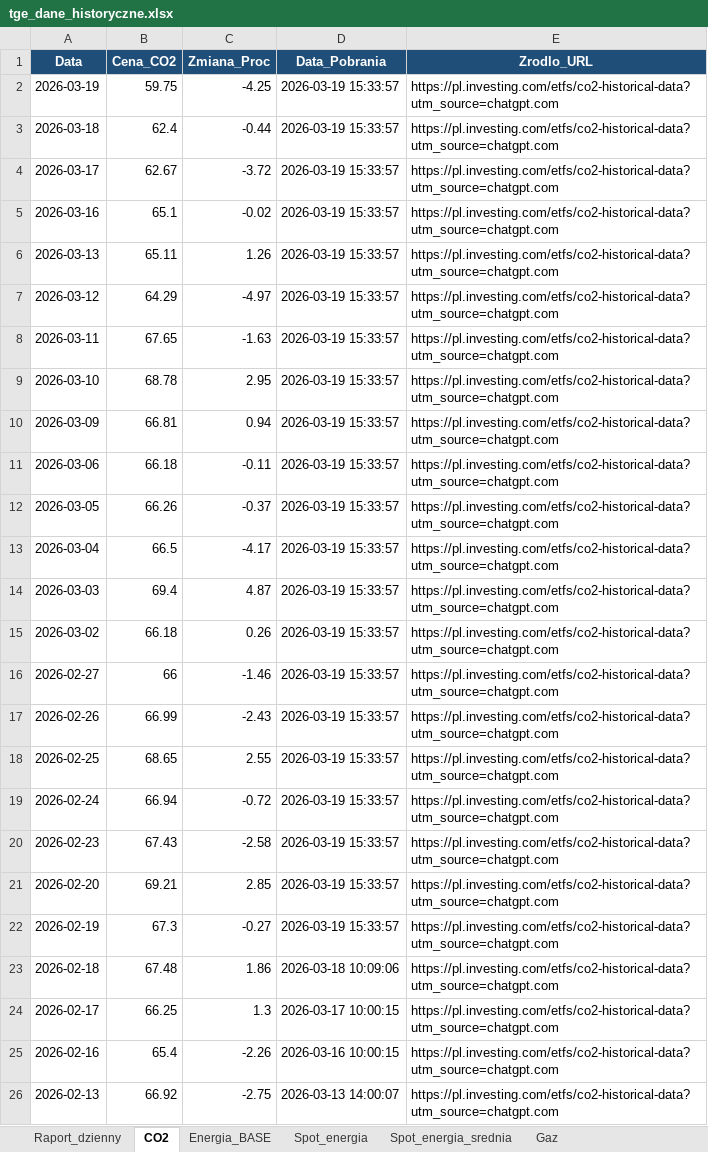
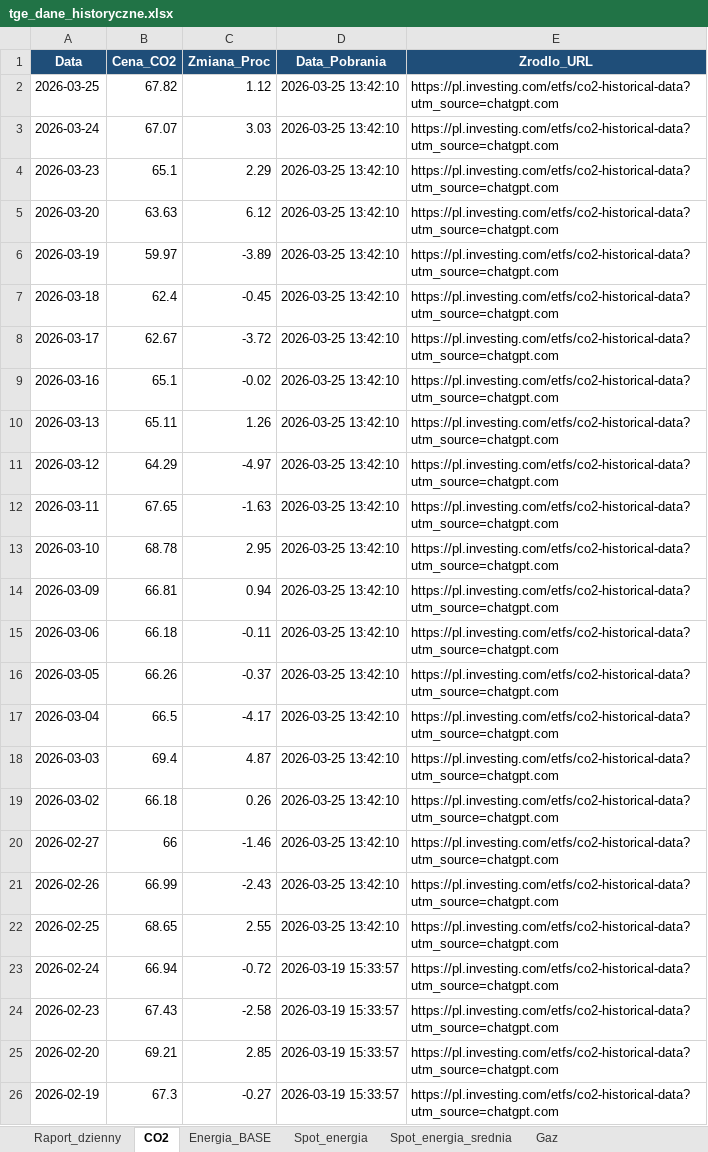
Before and after one commit to maslankadamian/Scraper-TGE, an Excel workbook: tge_dane_historyczne.xlsx, sheet CO2, drawn as a sheet; only a part is shown; the shorter side is filled out with more unchanged rows; values as stored, in another font and other column widths than the file's, no borders; addresses are those after the commit; the diff names each change by its address in the sheet, - before the commit and + after, or states it on an @@ line.

```diff
--- a/tge_dane_historyczne.xlsx (sheet CO2)
+++ b/tge_dane_historyczne.xlsx (sheet CO2)
+row 2: 2026-03-25 | 67.82 | 1.12 | 2026-03-25 13:42:10 | https://pl.investing.com/etfs/co2-historical-data?utm_source=chatgpt.com
+row 3: 2026-03-24 | 67.07 | 3.03 | 2026-03-25 13:42:10 | https://pl.investing.com/etfs/co2-historical-data?utm_source=chatgpt.com
+row 4: 2026-03-23 | 65.1 | 2.29 | 2026-03-25 13:42:10 | https://pl.investing.com/etfs/co2-historical-data?utm_source=chatgpt.com
+row 5: 2026-03-20 | 63.63 | 6.12 | 2026-03-25 13:42:10 | https://pl.investing.com/etfs/co2-historical-data?utm_source=chatgpt.com
-B6 (Cena_CO2): 59.75
+B6 (Cena_CO2): 59.97
-C6 (Zmiana_Proc): -4.25
+C6 (Zmiana_Proc): -3.89
-D6:D22 (Data_Pobrania): 2026-03-19 15:33:57
+D6:D22 (Data_Pobrania): 2026-03-25 13:42:10
-C7 (Zmiana_Proc): -0.44
+C7 (Zmiana_Proc): -0.45
```
Also changed, not shown: sheet Spot_energia, sheet Energia_BASE, sheet Gaz, sheet Raport_dzienny, sheet Spot_energia_srednia, 4 other files.
